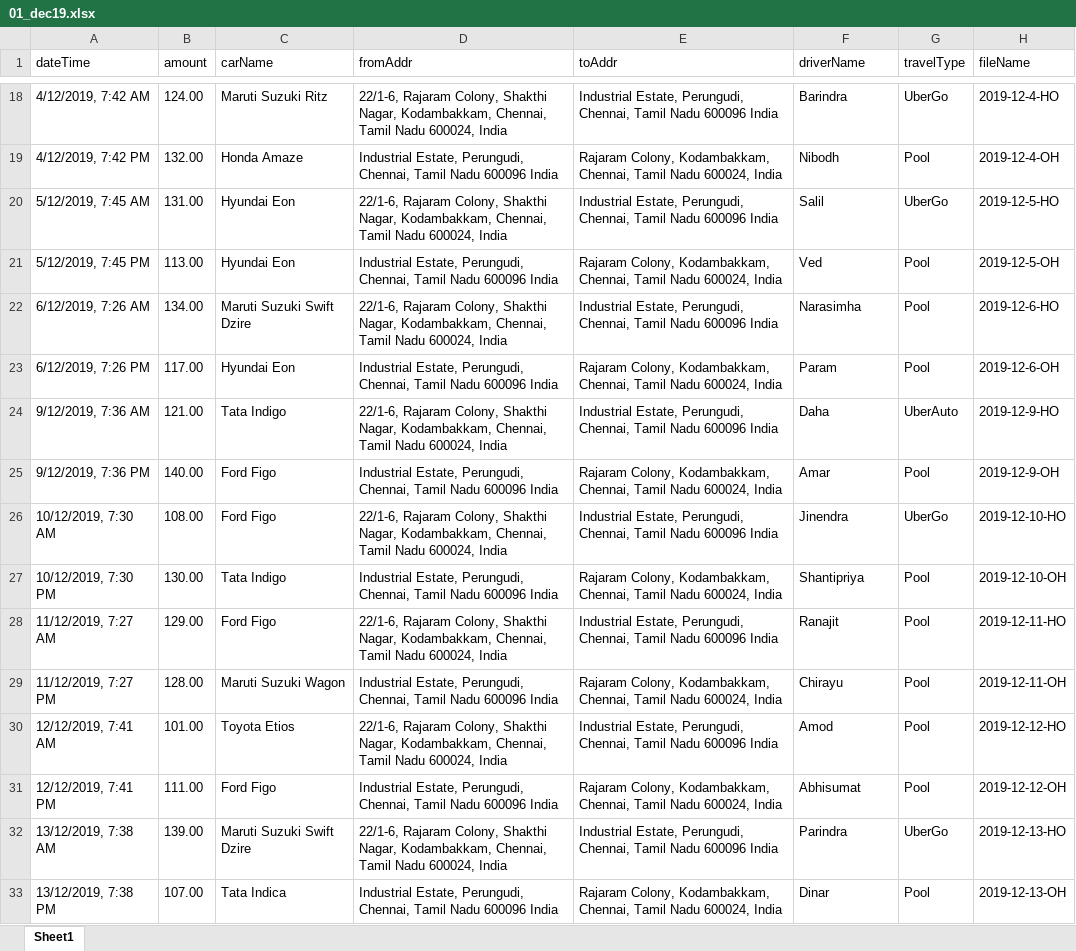
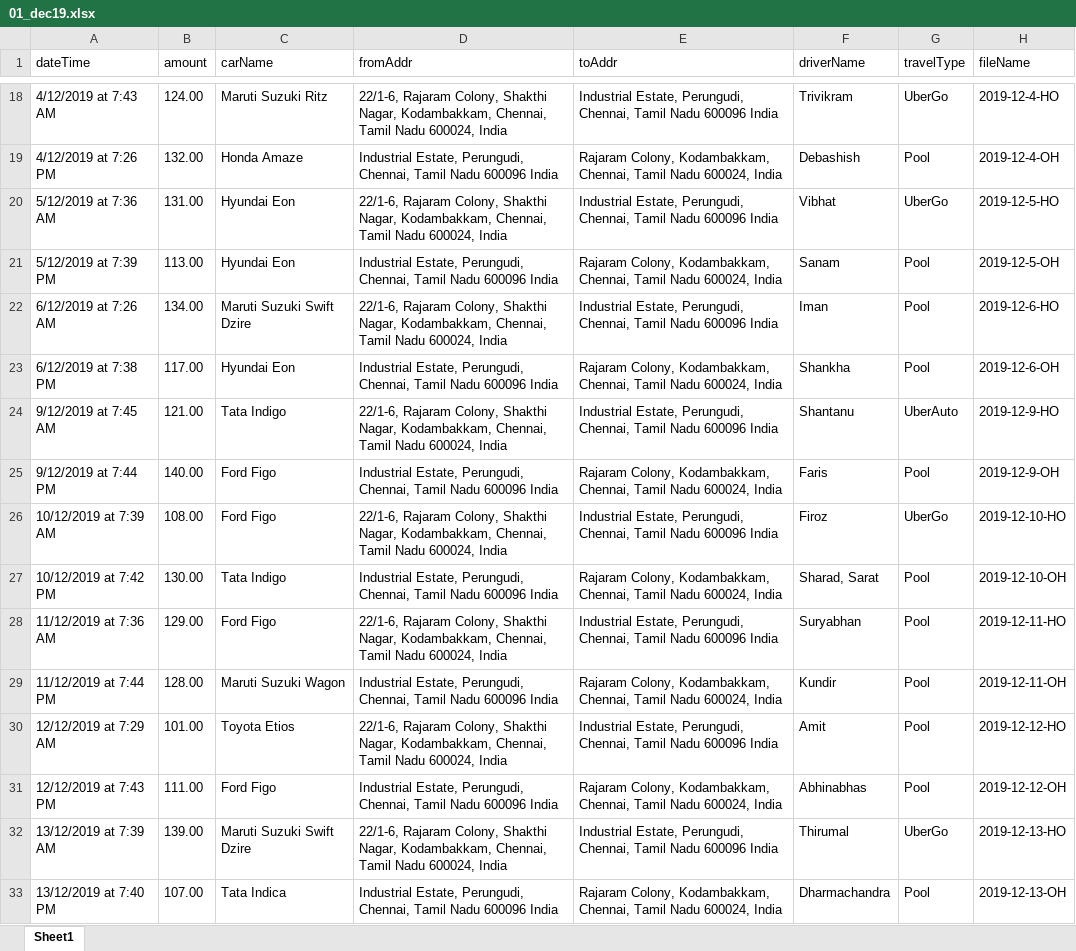
Before and after one commit to JustYourAverageOnion/ProjectUberInvoice, an Excel workbook: data/01_dec19.xlsx, sheet Sheet1, drawn as a sheet; only a part is shown, gaps mark what is left out; values as stored, in another font and other column widths than the file's, no borders; the diff covers the shown part only; the diff names each change by its address in the sheet, - before the commit and + after, or states it on an @@ line.

Commit message:
Updated Data, TIme

```diff
--- a/data/01_dec19.xlsx (sheet Sheet1)
+++ b/data/01_dec19.xlsx (sheet Sheet1)
-A18 (dateTime): 4/12/2019, 7:42 AM
+A18 (dateTime): 4/12/2019 at 7:43 AM
-F18 (driverName): Barindra
+F18 (driverName): Trivikram
-A19 (dateTime): 4/12/2019, 7:42 PM
+A19 (dateTime): 4/12/2019 at 7:26 PM
-F19 (driverName): Nibodh
+F19 (driverName): Debashish
-A20 (dateTime): 5/12/2019, 7:45 AM
+A20 (dateTime): 5/12/2019 at 7:36 AM
-F20 (driverName): Salil
+F20 (driverName): Vibhat
-A21 (dateTime): 5/12/2019, 7:45 PM
+A21 (dateTime): 5/12/2019 at 7:39 PM
-F21 (driverName): Ved
+F21 (driverName): Sanam
-A22 (dateTime): 6/12/2019, 7:26 AM
+A22 (dateTime): 6/12/2019 at 7:26 AM
-F22 (driverName): Narasimha
+F22 (driverName): Iman
-A23 (dateTime): 6/12/2019, 7:26 PM
+A23 (dateTime): 6/12/2019 at 7:38 PM
-F23 (driverName): Param
+F23 (driverName): Shankha
-A24 (dateTime): 9/12/2019, 7:36 AM
+A24 (dateTime): 9/12/2019 at 7:45 AM
-F24 (driverName): Daha
+F24 (driverName): Shantanu
-A25 (dateTime): 9/12/2019, 7:36 PM
+A25 (dateTime): 9/12/2019 at 7:44 PM
-F25 (driverName): Amar
+F25 (driverName): Faris
-A26 (dateTime): 10/12/2019, 7:30 AM
+A26 (dateTime): 10/12/2019 at 7:39 AM
-F26 (driverName): Jinendra
+F26 (driverName): Firoz
-A27 (dateTime): 10/12/2019, 7:30 PM
+A27 (dateTime): 10/12/2019 at 7:42 PM
-F27 (driverName): Shantipriya
+F27 (driverName): Sharad, Sarat
-A28 (dateTime): 11/12/2019, 7:27 AM
+A28 (dateTime): 11/12/2019 at 7:36 AM
-F28 (driverName): Ranajit
+F28 (driverName): Suryabhan
-A29 (dateTime): 11/12/2019, 7:27 PM
+A29 (dateTime): 11/12/2019 at 7:44 PM
-F29 (driverName): Chirayu
+F29 (driverName): Kundir
-A30 (dateTime): 12/12/2019, 7:41 AM
+A30 (dateTime): 12/12/2019 at 7:29 AM
-F30 (driverName): Amod
+F30 (driverName): Amit
-A31 (dateTime): 12/12/2019, 7:41 PM
+A31 (dateTime): 12/12/2019 at 7:43 PM
-F31 (driverName): Abhisumat
+F31 (driverName): Abhinabhas
-A32 (dateTime): 13/12/2019, 7:38 AM
+A32 (dateTime): 13/12/2019 at 7:39 AM
-F32 (driverName): Parindra
+F32 (driverName): Thirumal
-A33 (dateTime): 13/12/2019, 7:38 PM
+A33 (dateTime): 13/12/2019 at 7:40 PM
-F33 (driverName): Dinar
+F33 (driverName): Dharmachandra
```
Also changed, not shown: 48 edited cells elsewhere in this sheet.
